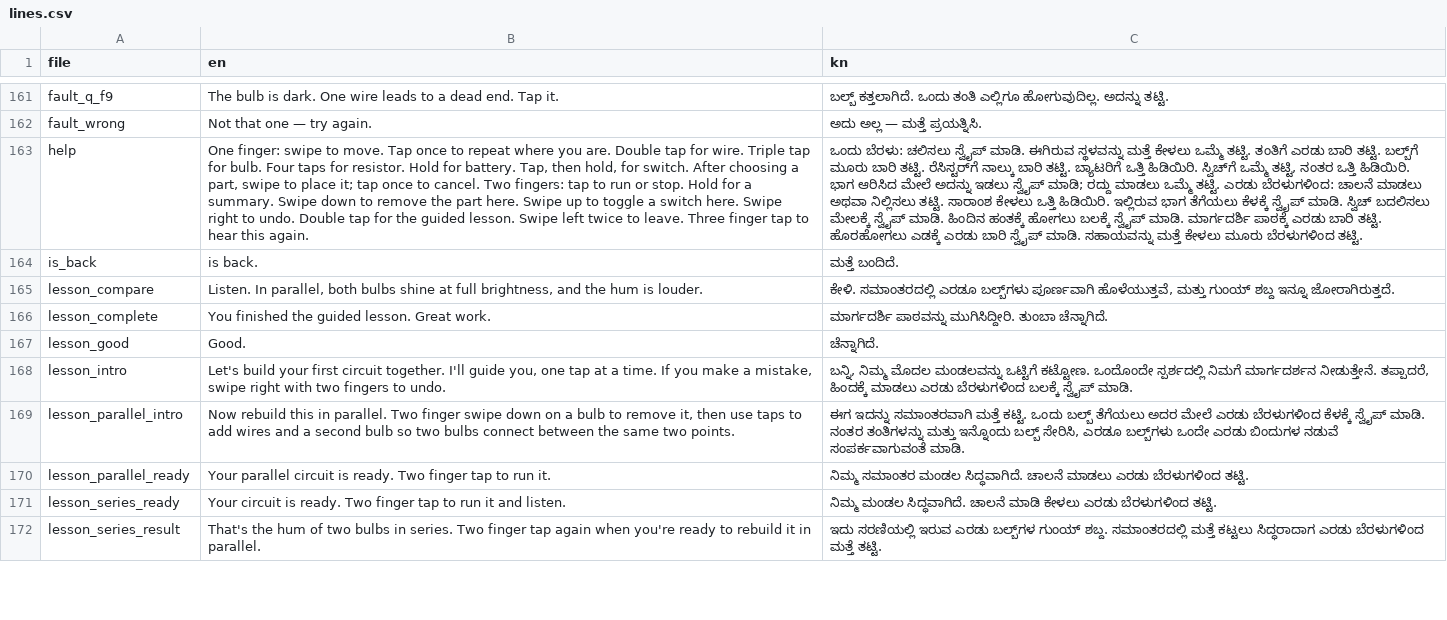
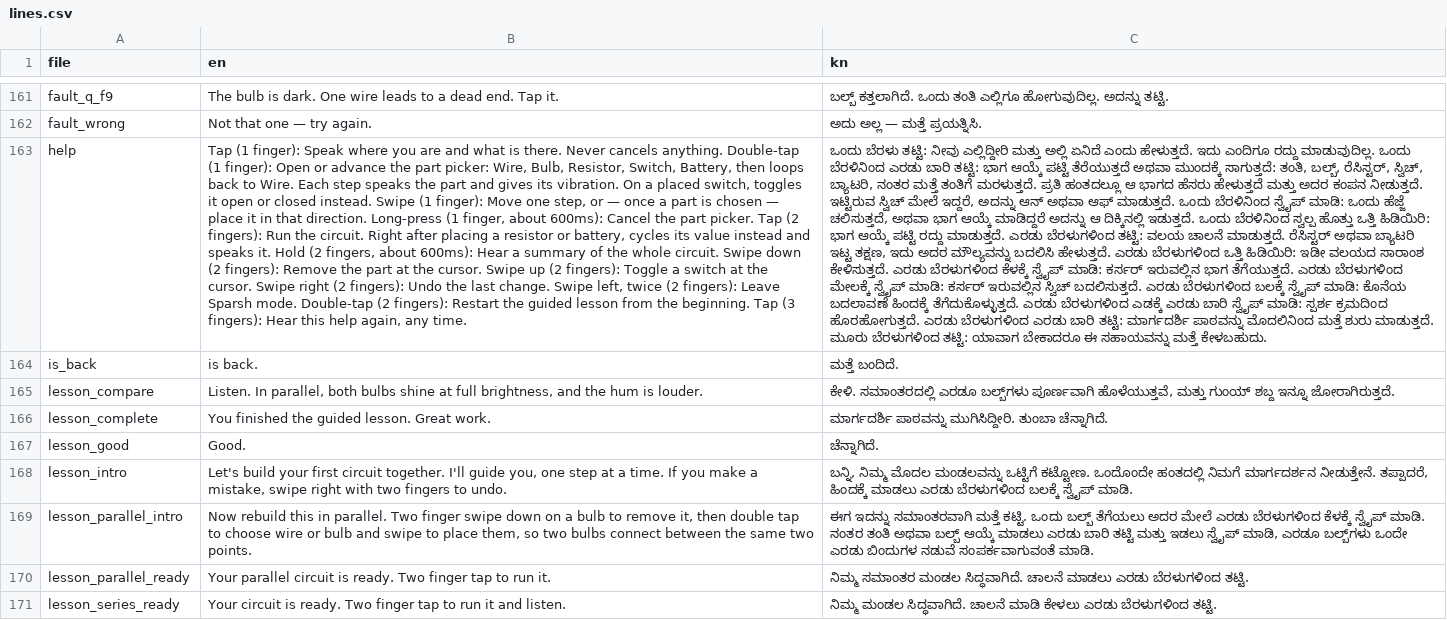
Before and after one commit to prithvipm412/pahunch, a CSV file: content/lines.csv, drawn as a sheet; only a part is shown, gaps mark what is left out; the shorter side is filled out with more unchanged rows; the diff covers the shown part only; the diff names each change by its address in the sheet, - before the commit and + after, or states it on an @@ line.

```diff
--- a/content/lines.csv
+++ b/content/lines.csv
-B163 (en): One finger: swipe to move. Tap once to repeat where you are. Double tap for wire. Triple tap for bulb. Four taps for resistor. Hold for battery. Tap, then hold, for switch. After choosing a part, swipe to place it; tap once to cancel. Two fingers: tap to run or stop. Hold for a summary. Swipe down to remove the part here. Swipe up to toggle a switch here. Swipe right to undo. Double tap for the guided lesson. Swipe left twice to leave. Three finger tap to hear this again.
+B163 (en): Tap (1 finger): Speak where you are and what is there. Never cancels anything. Double-tap (1 finger): Open or advance the part picker: Wire, Bulb, Resistor, Switch, Battery, then loops back to Wire. Each step speaks the part and gives its vibration. On a placed switch, toggles it open or closed instead. Swipe (1 finger): Move one step, or — once a part is chosen — place it in that direction. Long-press (1 finger, about 600ms): Cancel the part picker. Tap (2 fingers): Run the circuit. Right after placing a resistor or battery, cycles its value instead and speaks it. Hold (2 fingers, about 600ms): Hear a summary of the whole circuit. Swipe down (2 fingers): Remove the part at the cursor. Swipe up (2 fingers): Toggle a switch at the cursor. Swipe right (2 fingers): Undo the last change. Swipe left, twice (2 fingers): Leave Sparsh mode. Double-tap (2 fingers): Restart the guided lesson from the beginning. Tap (3 fingers): Hear this help again, any time.
-C163 (kn): ಒಂದು ಬೆರಳು: ಚಲಿಸಲು ಸ್ವೈಪ್ ಮಾಡಿ. ಈಗಿರುವ ಸ್ಥಳವನ್ನು ಮತ್ತೆ ಕೇಳಲು ಒಮ್ಮೆ ತಟ್ಟಿ. ತಂತಿಗೆ ಎರಡು ಬಾರಿ ತಟ್ಟಿ. ಬಲ್ಬ್‌ಗೆ ಮೂರು ಬಾರಿ ತಟ್ಟಿ. ರೆಸಿಸ್ಟರ್‌ಗೆ ನಾಲ್ಕು ಬಾರಿ ತಟ್ಟಿ. ಬ್ಯಾಟರಿಗೆ ಒತ್ತಿ ಹಿಡಿಯಿರಿ. ಸ್ವಿಚ್‌ಗೆ ಒಮ್ಮೆ ತಟ್ಟಿ, ನಂತರ ಒತ್ತಿ ಹಿಡಿಯಿರಿ. ಭಾಗ ಆರಿಸಿದ ಮೇಲೆ ಅದನ್ನು ಇಡಲು ಸ್ವೈಪ್ ಮಾಡಿ; ರದ್ದು ಮಾಡಲು ಒಮ್ಮೆ ತಟ್ಟಿ. ಎರಡು ಬೆರಳುಗಳಿಂದ: ಚಾಲನೆ ಮಾಡಲು ಅಥವಾ ನಿಲ್ಲಿಸಲು ತಟ್ಟಿ. ಸಾರಾಂಶ ಕೇಳಲು ಒತ್ತಿ ಹಿಡಿಯಿರಿ. ಇಲ್ಲಿರುವ ಭಾಗ ತೆಗೆಯಲು ಕೆಳಕ್ಕೆ ಸ್ವೈಪ್ ಮಾಡಿ. ಸ್ವಿಚ್ ಬದಲಿಸಲು ಮೇಲಕ್ಕೆ ಸ್ವೈಪ್ ಮಾಡಿ. ಹಿಂದಿನ ಹಂತಕ್ಕೆ ಹೋಗಲು ಬಲಕ್ಕೆ ಸ್ವೈಪ್ ಮಾಡಿ. ಮಾರ್ಗದರ್ಶಿ ಪಾಠಕ್ಕೆ ಎರಡು ಬಾರಿ ತಟ್ಟಿ. ಹೊರಹೋಗಲು ಎಡಕ್ಕೆ ಎರಡು ಬಾರಿ ಸ್ವೈಪ್ ಮಾಡಿ. ಸಹಾಯವನ್ನು ಮತ್ತೆ ಕೇಳಲು ಮೂರು ಬೆರಳುಗಳಿಂದ ತಟ್ಟಿ.
+C163 (kn): ಒಂದು ಬೆರಳು ತಟ್ಟಿ: ನೀವು ಎಲ್ಲಿದ್ದೀರಿ ಮತ್ತು ಅಲ್ಲಿ ಏನಿದೆ ಎಂದು ಹೇಳುತ್ತದೆ. ಇದು ಎಂದಿಗೂ ರದ್ದು ಮಾಡುವುದಿಲ್ಲ. ಒಂದು ಬೆರಳಿನಿಂದ ಎರಡು ಬಾರಿ ತಟ್ಟಿ: ಭಾಗ ಆಯ್ಕೆ ಪಟ್ಟಿ ತೆರೆಯುತ್ತದೆ ಅಥವಾ ಮುಂದಕ್ಕೆ ಸಾಗುತ್ತದೆ: ತಂತಿ, ಬಲ್ಬ್, ರೆಸಿಸ್ಟರ್, ಸ್ವಿಚ್, ಬ್ಯಾಟರಿ, ನಂತರ ಮತ್ತೆ ತಂತಿಗೆ ಮರಳುತ್ತದೆ. ಪ್ರತಿ ಹಂತದಲ್ಲೂ ಆ ಭಾಗದ ಹೆಸರು ಹೇಳುತ್ತದೆ ಮತ್ತು ಅದರ ಕಂಪನ ನೀಡುತ್ತದೆ. ಇಟ್ಟಿರುವ ಸ್ವಿಚ್ ಮೇಲೆ ಇದ್ದರೆ, ಅದನ್ನು ಆನ್ ಅಥವಾ ಆಫ್ ಮಾಡುತ್ತದೆ. ಒಂದು ಬೆರಳಿನಿಂದ ಸ್ವೈಪ್ ಮಾಡಿ: ಒಂದು ಹೆಜ್ಜೆ ಚಲಿಸುತ್ತದೆ, ಅಥವಾ ಭಾಗ ಆಯ್ಕೆ ಮಾಡಿದ್ದರೆ ಅದನ್ನು ಆ ದಿಕ್ಕಿನಲ್ಲಿ ಇಡುತ್ತದೆ. ಒಂದು ಬೆರಳಿನಿಂದ ಸ್ವಲ್ಪ ಹೊತ್ತು ಒತ್ತಿ ಹಿಡಿಯಿರಿ: ಭಾಗ ಆಯ್ಕೆ ಪಟ್ಟಿ ರದ್ದು ಮಾಡುತ್ತದೆ. ಎರಡು ಬೆರಳುಗಳಿಂದ ತಟ್ಟಿ: ವಲಯ ಚಾಲನೆ ಮಾಡುತ್ತದೆ. ರೆಸಿಸ್ಟರ್ ಅಥವಾ ಬ್ಯಾಟರಿ ಇಟ್ಟ ತಕ್ಷಣ, ಇದು ಅದರ ಮೌಲ್ಯವನ್ನು ಬದಲಿಸಿ ಹೇಳುತ್ತದೆ. ಎರಡು ಬೆರಳುಗಳಿಂದ ಒತ್ತಿ ಹಿಡಿಯಿರಿ: ಇಡೀ ವಲಯದ ಸಾರಾಂಶ ಕೇಳಿಸುತ್ತದೆ. ಎರಡು ಬೆರಳುಗಳಿಂದ ಕೆಳಕ್ಕೆ ಸ್ವೈಪ್ ಮಾಡಿ: ಕರ್ಸರ್ ಇರುವಲ್ಲಿನ ಭಾಗ ತೆಗೆಯುತ್ತದೆ. ಎರಡು ಬೆರಳುಗಳಿಂದ ಮೇಲಕ್ಕೆ ಸ್ವೈಪ್ ಮಾಡಿ: ಕರ್ಸರ್ ಇರುವಲ್ಲಿನ ಸ್ವಿಚ್ ಬದಲಿಸುತ್ತದೆ. ಎರಡು ಬೆರಳುಗಳಿಂದ ಬಲಕ್ಕೆ ಸ್ವೈಪ್ ಮಾಡಿ: ಕೊನೆಯ ಬದಲಾವಣೆ ಹಿಂದಕ್ಕೆ ತೆಗೆದುಕೊಳ್ಳುತ್ತದೆ. ಎರಡು ಬೆರಳುಗಳಿಂದ ಎಡಕ್ಕೆ ಎರಡು ಬಾರಿ ಸ್ವೈಪ್ ಮಾಡಿ: ಸ್ಪರ್ಶ ಕ್ರಮದಿಂದ ಹೊರಹೋಗುತ್ತದೆ. ಎರಡು ಬೆರಳುಗಳಿಂದ ಎರಡು ಬಾರಿ ತಟ್ಟಿ: ಮಾರ್ಗದರ್ಶಿ ಪಾಠವನ್ನು ಮೊದಲಿನಿಂದ ಮತ್ತೆ ಶುರು ಮಾಡುತ್ತದೆ. ಮೂರು ಬೆರಳುಗಳಿಂದ ತಟ್ಟಿ: ಯಾವಾಗ ಬೇಕಾದರೂ ಈ ಸಹಾಯವನ್ನು ಮತ್ತೆ ಕೇಳಬಹುದು.
-B168 (en): …you, one tap at a…
+B168 (en): …you, one step at a…
-C168 (kn): …ಕಟ್ಟೋಣ. ಒಂದೊಂದೇ ಸ್ಪರ್ಶದಲ್ಲಿ ನಿಮಗೆ ಮಾರ್ಗದರ್ಶನ…
+C168 (kn): …ಕಟ್ಟೋಣ. ಒಂದೊಂದೇ ಹಂತದಲ್ಲಿ ನಿಮಗೆ ಮಾರ್ಗದರ್ಶನ…
-B169 (en): …it, then use taps to add wires and a second bulb so two…
+B169 (en): …it, then double tap to choose wire or bulb and swipe to place them, so two…
-C169 (kn): …ಮಾಡಿ. ನಂತರ ತಂತಿಗಳನ್ನು ಮತ್ತು ಇನ್ನೊಂದು ಬಲ್ಬ್ ಸೇರಿಸಿ, ಎರಡೂ ಬಲ್ಬ್‌ಗಳು…
+C169 (kn): …ಮಾಡಿ. ನಂತರ ತಂತಿ ಅಥವಾ ಬಲ್ಬ್ ಆಯ್ಕೆ ಮಾಡಲು ಎರಡು ಬಾರಿ ತಟ್ಟಿ ಮತ್ತು ಇಡಲು ಸ್ವೈಪ್ ಮಾಡಿ, ಎರಡೂ ಬಲ್ಬ್‌ಗಳು…
```
Also changed, not shown: 10 added rows and 14 edited cells elsewhere in this file, 6 other files.
